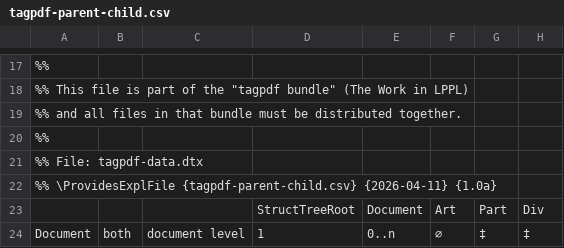
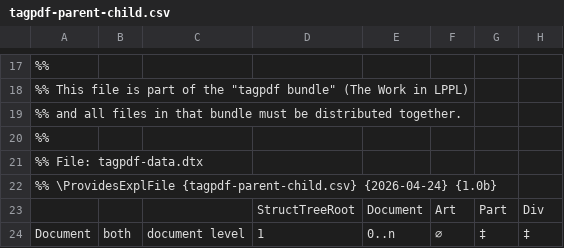
Before and after one commit to latex3/latex2e, a CSV file: texmf/tex/latex/tagpdf/tagpdf-parent-child.csv, drawn as a sheet; only a part is shown, gaps mark what is left out; the diff names each change by its address in the sheet, - before the commit and + after, or states it on an @@ line.

```diff
--- a/texmf/tex/latex/tagpdf/tagpdf-parent-child.csv
+++ b/texmf/tex/latex/tagpdf/tagpdf-parent-child.csv
-A22: …\ProvidesExplFile {tagpdf-parent-child.csv} {2026-04-11} {1.0a}
+A22: …\ProvidesExplFile {tagpdf-parent-child.csv} {2026-04-24} {1.0b}
```
Also changed, not shown: texmf/tex/latex/tagpdf/tagpdf-parent-child-2.csv, 14 other files.
